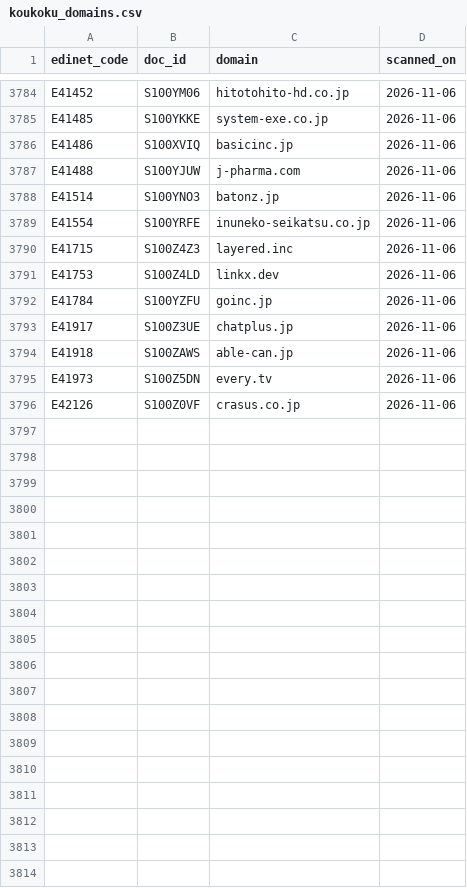
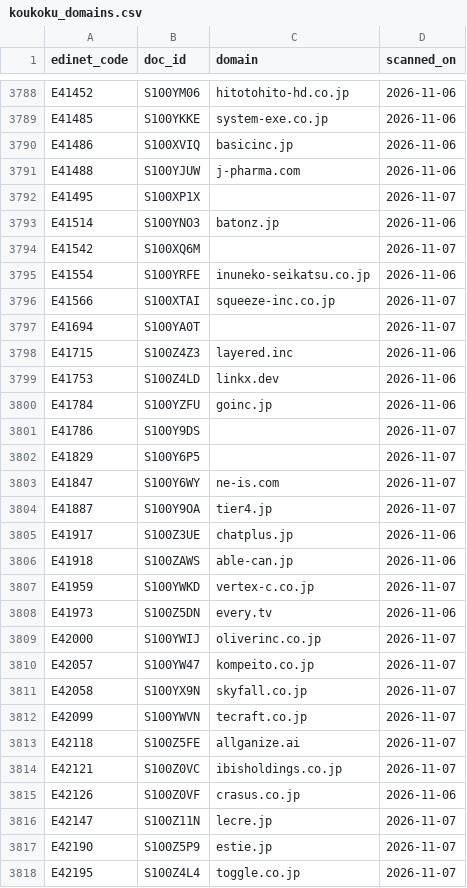
Before and after one commit to suminot/mailauth-observatory, a CSV file: configs/domains/koukoku_domains.csv, drawn as a sheet; only a part is shown, gaps mark what is left out; the diff covers the shown part only; the diff names each change by its address in the sheet, - before the commit and + after, or states it on an @@ line.

```diff
--- a/configs/domains/koukoku_domains.csv
+++ b/configs/domains/koukoku_domains.csv
+row 3792: E41495 | S100XP1X |  | 2026-11-07
+row 3794: E41542 | S100XQ6M |  | 2026-11-07
+row 3796: E41566 | S100XTAI | squeeze-inc.co.jp | 2026-11-07
+row 3797: E41694 | S100YA0T |  | 2026-11-07
+row 3801: E41786 | S100Y9DS |  | 2026-11-07
+row 3802: E41829 | S100Y6P5 |  | 2026-11-07
+row 3803: E41847 | S100Y6WY | ne-is.com | 2026-11-07
+row 3804: E41887 | S100Y9OA | tier4.jp | 2026-11-07
+row 3807: E41959 | S100YWKD | vertex-c.co.jp | 2026-11-07
+row 3809: E42000 | S100YWIJ | oliverinc.co.jp | 2026-11-07
+row 3810: E42057 | S100YW47 | kompeito.co.jp | 2026-11-07
+row 3811: E42058 | S100YX9N | skyfall.co.jp | 2026-11-07
+row 3812: E42099 | S100YWVN | tecraft.co.jp | 2026-11-07
+row 3813: E42118 | S100Z5FE | allganize.ai | 2026-11-07
+row 3814: E42121 | S100Z0VC | ibisholdings.co.jp | 2026-11-07
+row 3816: E42147 | S100Z11N | lecre.jp | 2026-11-07
+row 3817: E42190 | S100Z5P9 | estie.jp | 2026-11-07
+row 3818: E42195 | S100Z4L4 | toggle.co.jp | 2026-11-07
```
Also changed, not shown: 5 added rows elsewhere in this file.
